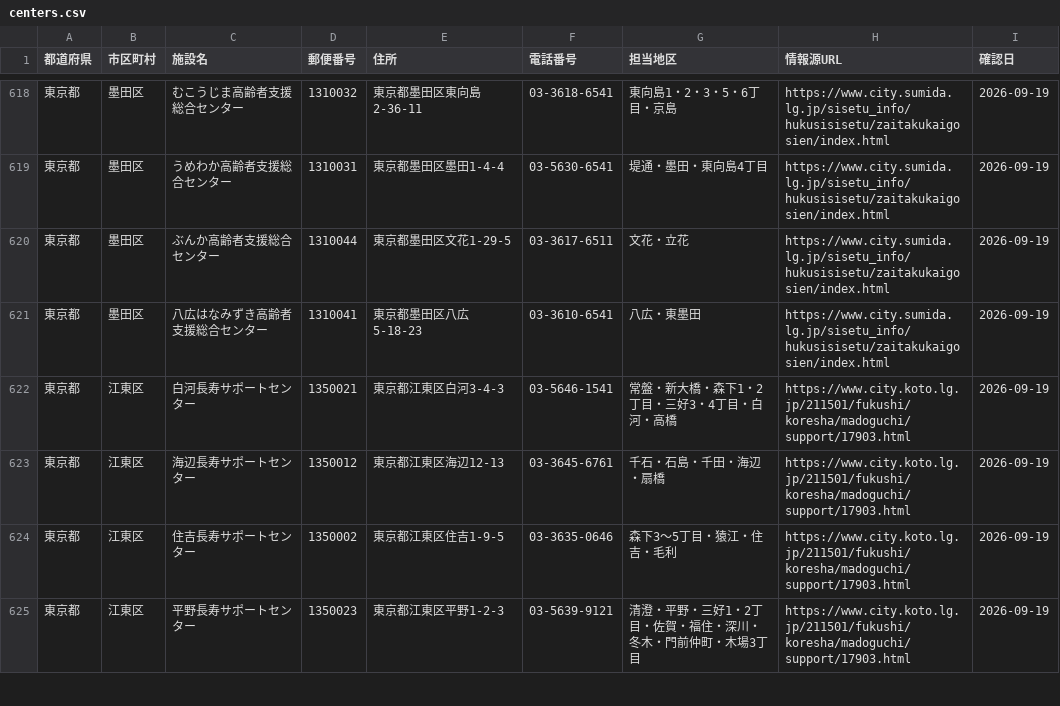
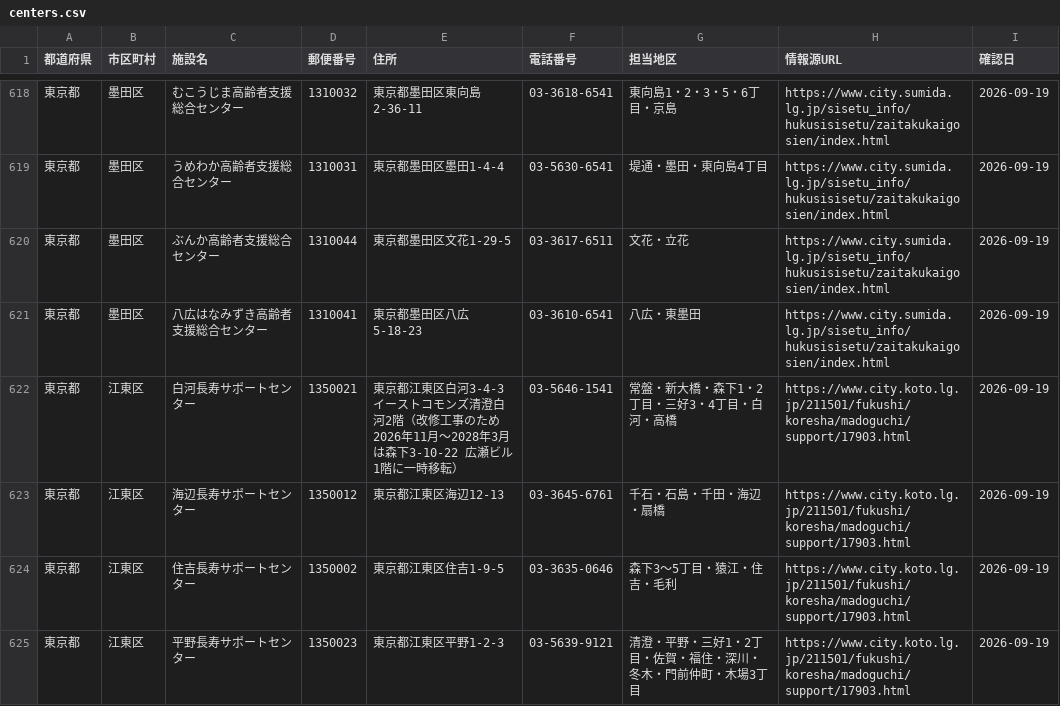
Before and after one commit to shuumeg/holly-village-app, a CSV file: data/centers.csv, drawn as a sheet; only a part is shown, gaps mark what is left out.

```diff
--- a/data/centers.csv
+++ b/data/centers.csv
@@ -621,3 +621,3 @@
 "東京都","墨田区","八広はなみずき高齢者支援総合センター","1310041","東京都墨田区八広5-18-23","03-3610-6541","八広・東墨田","https://www.city.sumida.lg.jp/sisetu_info/hukusisisetu/zaitakukaigosien/index.html","2026-09-19"
-"東京都","江東区","白河長寿サポートセンター","1350021","東京都江東区白河3-4-3","03-5646-1541","常盤・新大橋・森下1・2丁目・三好3・4丁目・白河・高橋","https://www.city.koto.lg.jp/211501/fukushi/koresha/madoguchi/support/17903.html","2026-09-19"
+"東京都","江東区","白河長寿サポートセンター","1350021","東京都江東区白河3-4-3 イーストコモンズ清澄白河2階（改修工事のため2026年11月〜2028年3月は森下3-10-22 広瀬ビル1階に一時移転）","03-5646-1541","常盤・新大橋・森下1・2丁目・三好3・4丁目・白河・高橋","https://www.city.koto.lg.jp/211501/fukushi/koresha/madoguchi/support/17903.html","2026-09-19"
 "東京都","江東区","海辺長寿サポートセンター","1350012","東京都江東区海辺12-13","03-3645-6761","千石・石島・千田・海辺・扇橋","https://www.city.koto.lg.jp/211501/fukushi/koresha/madoguchi/support/17903.html","2026-09-19"
```
Also changed, not shown: data/centers_import.csv, 1 other file.
